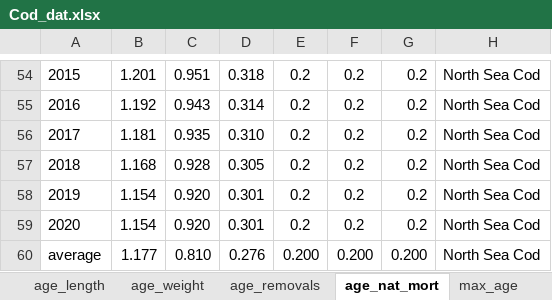
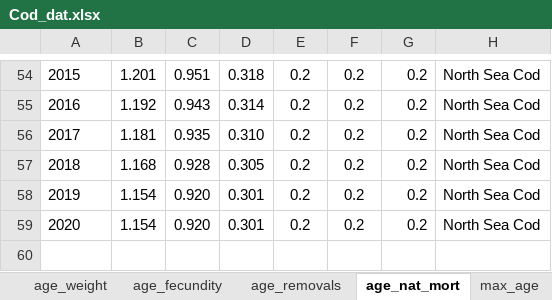
Before and after one commit to freyakeyser/ICM, an Excel workbook: Data/Cod_dat.xlsx, sheet age_nat_mort, drawn as a sheet; only a part is shown, gaps mark what is left out; values as stored, in another font and other column widths than the file's, no borders; the diff names each change by its address in the sheet, - before the commit and + after, or states it on an @@ line.

```diff
--- a/Data/Cod_dat.xlsx (sheet age_nat_mort)
+++ b/Data/Cod_dat.xlsx (sheet age_nat_mort)
+sheet tab: age_fecundity
-row 60: average | 1.177 | 0.810 | 0.276 | 0.200 | 0.200 | 0.200 | North Sea Cod
```
Also changed, not shown: sheet age_mat, sheet age_removals, sheet age_weight, sheet age_length, sheet wgt_len_fecund_relationships, other sheet tabs, 6 other files.
